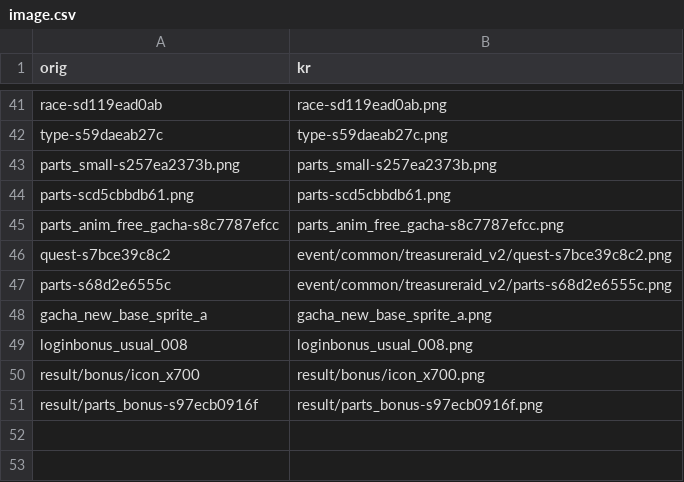
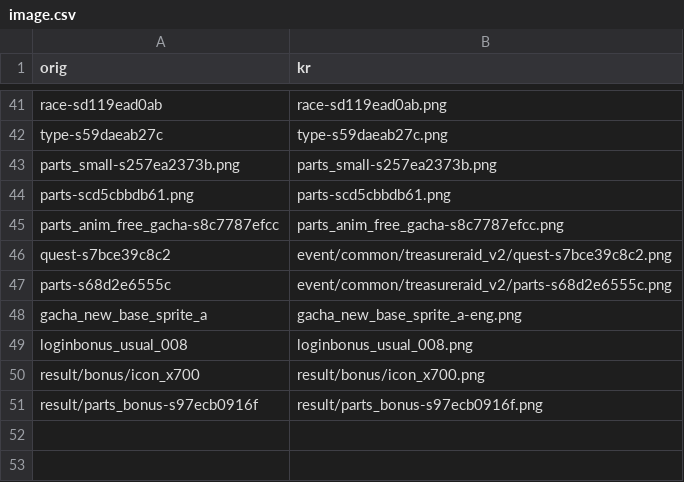
Before and after one commit to gbfkor/gbfkor.github.io, a CSV file: _data/image.csv, drawn as a sheet; only a part is shown, gaps mark what is left out.

Commit message:
2021-03-11 GMT01:06:41

```diff
--- a/_data/image.csv
+++ b/_data/image.csv
@@ -47,3 +47,3 @@ quest-s7bce39c8c2,event/common/treasureraid_v2/quest-s7bce39c8c2.png
 parts-s68d2e6555c,event/common/treasureraid_v2/parts-s68d2e6555c.png
-gacha_new_base_sprite_a,gacha_new_base_sprite_a.png
+gacha_new_base_sprite_a,gacha_new_base_sprite_a-eng.png
 loginbonus_usual_008,loginbonus_usual_008.png
```
